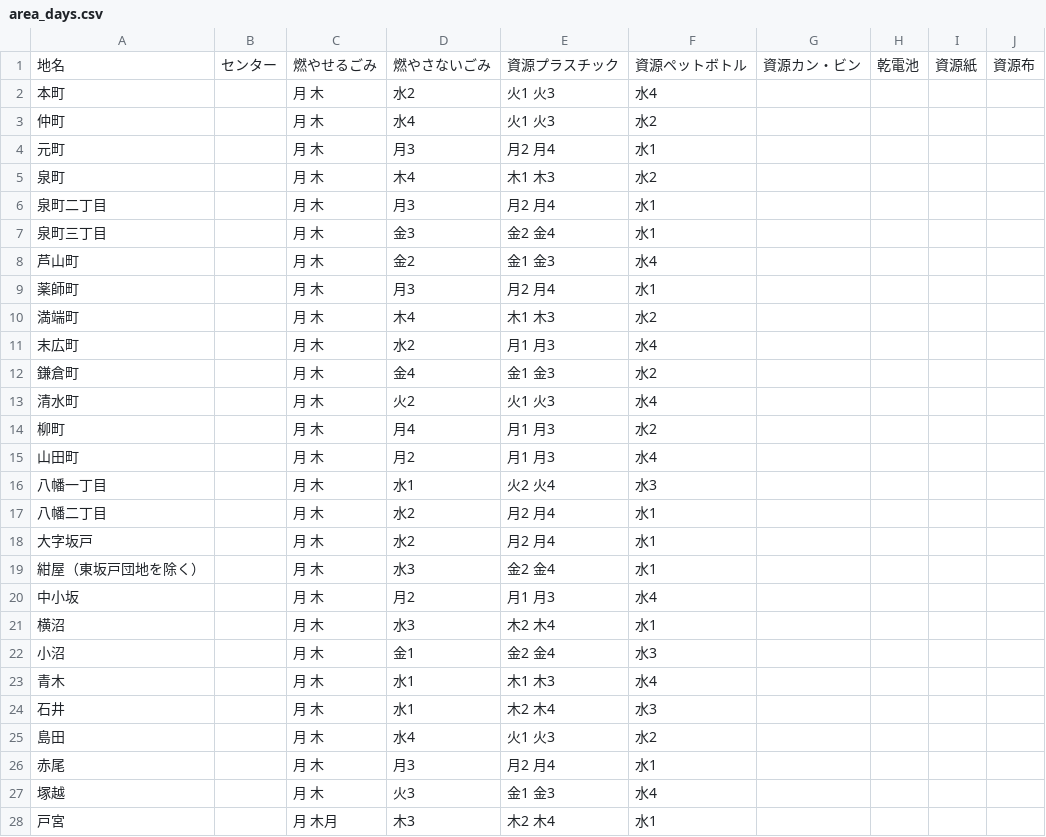
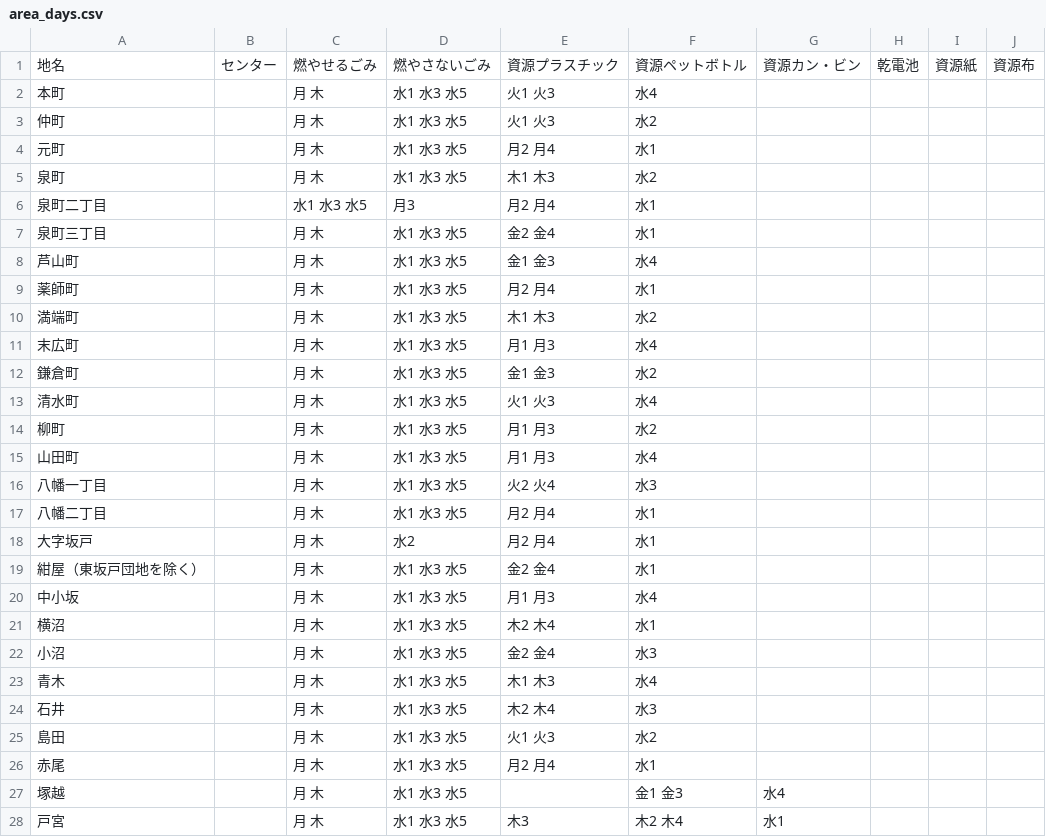
Before and after one commit to Mocchy2/5374, a CSV file: data/area_days.csv, drawn as a sheet; only a part is shown; the diff covers the shown part only.

Commit message:
Update area_days.csv

```diff
--- a/data/area_days.csv
+++ b/data/area_days.csv
@@ -1,28 +1,28 @@
 地名,センター,燃やせるごみ,燃やさないごみ,資源プラスチック,資源ペットボトル,資源カン・ビン,乾電池,資源紙,資源布
-本町,,月 木,水2,火1 火3,水4
-仲町,,月 木,水4,火1 火3,水2
-元町,,月 木,月3,月2 月4,水1
-泉町,,月 木,木4,木1 木3,水2
-泉町二丁目,,月 木,月3,月2 月4,水1
-泉町三丁目,,月 木,金3,金2 金4,水1
-芦山町,,月 木,金2,金1 金3,水4
-薬師町,,月 木,月3,月2 月4,水1
-満端町,,月 木,木4,木1 木3,水2
-末広町,,月 木,水2,月1 月3,水4
-鎌倉町,,月 木,金4,金1 金3,水2
-清水町,,月 木,火2,火1 火3,水4
-柳町,,月 木,月4,月1 月3,水2
-山田町,,月 木,月2,月1 月3,水4
-八幡一丁目,,月 木,水1,火2 火4,水3
-八幡二丁目,,月 木,水2,月2 月4,水1
+本町,,月 木,水1 水3 水5,火1 火3,水4
+仲町,,月 木,水1 水3 水5,火1 火3,水2
+元町,,月 木,水1 水3 水5,月2 月4,水1
+泉町,,月 木,水1 水3 水5,木1 木3,水2
+泉町二丁目,,水1 水3 水5,月3,月2 月4,水1
+泉町三丁目,,月 木,水1 水3 水5,金2 金4,水1
+芦山町,,月 木,水1 水3 水5,金1 金3,水4
+薬師町,,月 木,水1 水3 水5,月2 月4,水1
+満端町,,月 木,水1 水3 水5,木1 木3,水2
+末広町,,月 木,水1 水3 水5,月1 月3,水4
+鎌倉町,,月 木,水1 水3 水5,金1 金3,水2
+清水町,,月 木,水1 水3 水5,火1 火3,水4
+柳町,,月 木,水1 水3 水5,月1 月3,水2
+山田町,,月 木,水1 水3 水5,月1 月3,水4
+八幡一丁目,,月 木,水1 水3 水5,火2 火4,水3
+八幡二丁目,,月 木,水1 水3 水5,月2 月4,水1
 大字坂戸,,月 木,水2,月2 月4,水1
-紺屋（東坂戸団地を除く）,,月 木,水3,金2 金4,水1
-中小坂,,月 木,月2,月1 月3,水4
-横沼,,月 木,水3,木2 木4,水1
-小沼,,月 木,金1,金2 金4,水3
-青木,,月 木,水1,木1 木3,水4
-石井,,月 木,水1,木2 木4,水3
-島田,,月 木,水4,火1 火3,水2
-赤尾,,月 木,月3,月2 月4,水1
-塚越,,月 木,火3,金1 金3,水4
-戸宮,,月 木月,木3,木2 木4,水1
+紺屋（東坂戸団地を除く）,,月 木,水1 水3 水5,金2 金4,水1
+中小坂,,月 木,水1 水3 水5,月1 月3,水4
+横沼,,月 木,水1 水3 水5,木2 木4,水1
+小沼,,月 木,水1 水3 水5,金2 金4,水3
+青木,,月 木,水1 水3 水5,木1 木3,水4
+石井,,月 木,水1 水3 水5,木2 木4,水3
+島田,,月 木,水1 水3 水5,火1 火3,水2
+赤尾,,月 木,水1 水3 水5,月2 月4,水1
+塚越,,月 木,水1 水3 水5,,金1 金3,水4
+戸宮,,月 木,水1 水3 水5,木3,木2 木4,水1
```
Also changed, not shown: 1 removed row and 8 edited cells elsewhere in this file.
